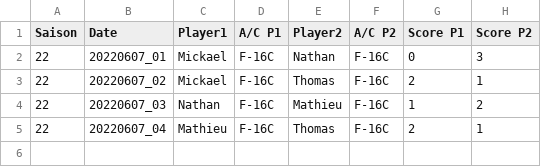
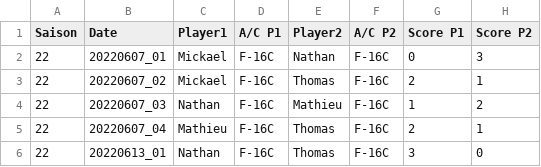
Before and after one commit to Cellules-Rapaces/gfa-fox3-sierra-hotel, a CSV file: data/gfa_1v1_raw_data.csv, drawn as a sheet.

```diff
--- a/data/gfa_1v1_raw_data.csv
+++ b/data/gfa_1v1_raw_data.csv
@@ -5 +5,2 @@ Saison,Date,Player1,A/C P1,Player2,A/C P2,Score P1,Score P2
 22,20220607_04,Mathieu,F-16C,Thomas,F-16C,2,1
+22,20220613_01,Nathan,F-16C,Thomas,F-16C,3,0
```
Also changed, not shown: 3 other files.
